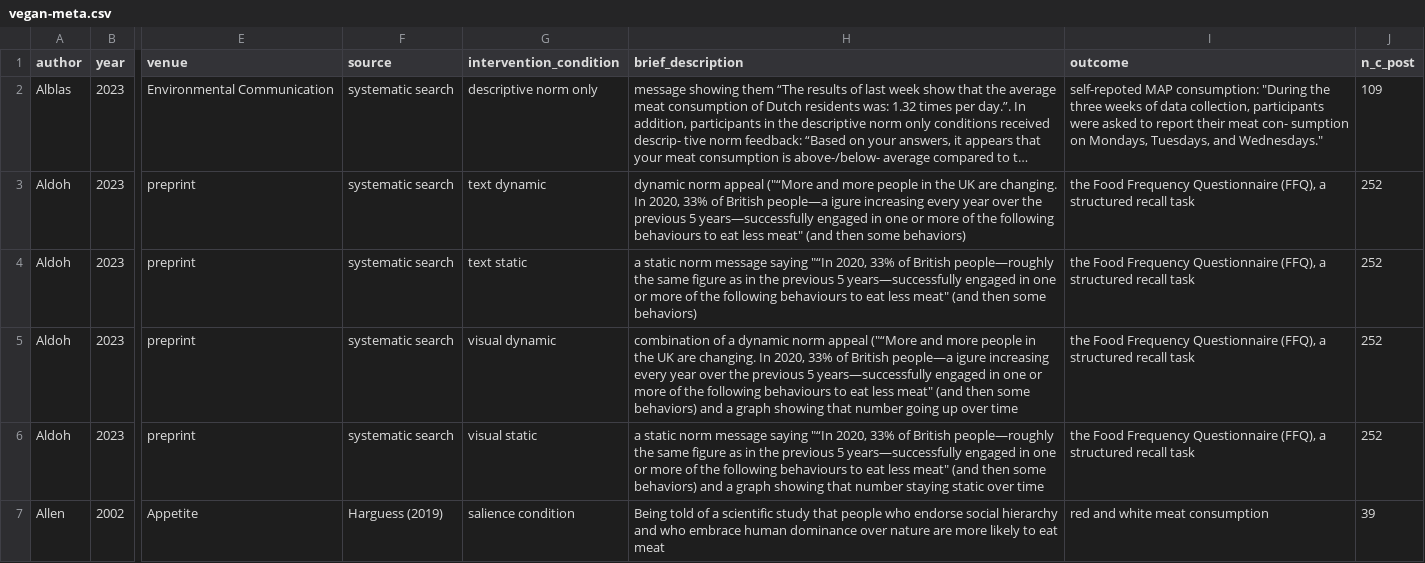
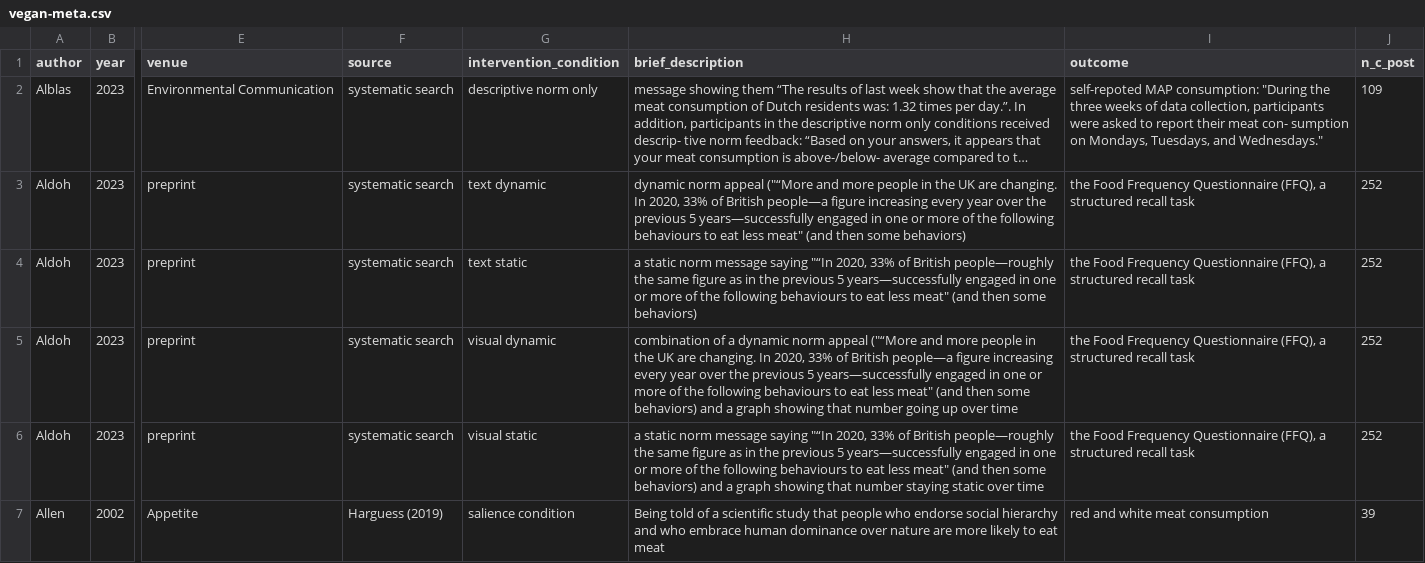
Before and after one commit to hsflabstanford/vegan-meta, a CSV file: data/vegan-meta.csv, drawn as a sheet; only a part is shown, gaps mark what is left out; long unchanged cells end in …; the diff covers the shown part only; the diff names each change by its address in the sheet, - before the commit and + after, or states it on an @@ line.

```diff
--- a/data/vegan-meta.csv
+++ b/data/vegan-meta.csv
-H3 (brief_description): …British people—a igure increasing every…
+H3 (brief_description): …British people—a figure increasing every…
-H5 (brief_description): …British people—a igure increasing every…
+H5 (brief_description): …British people—a figure increasing every…
```
Also changed, not shown: 3 edited cells elsewhere in this file, 4 other files.
